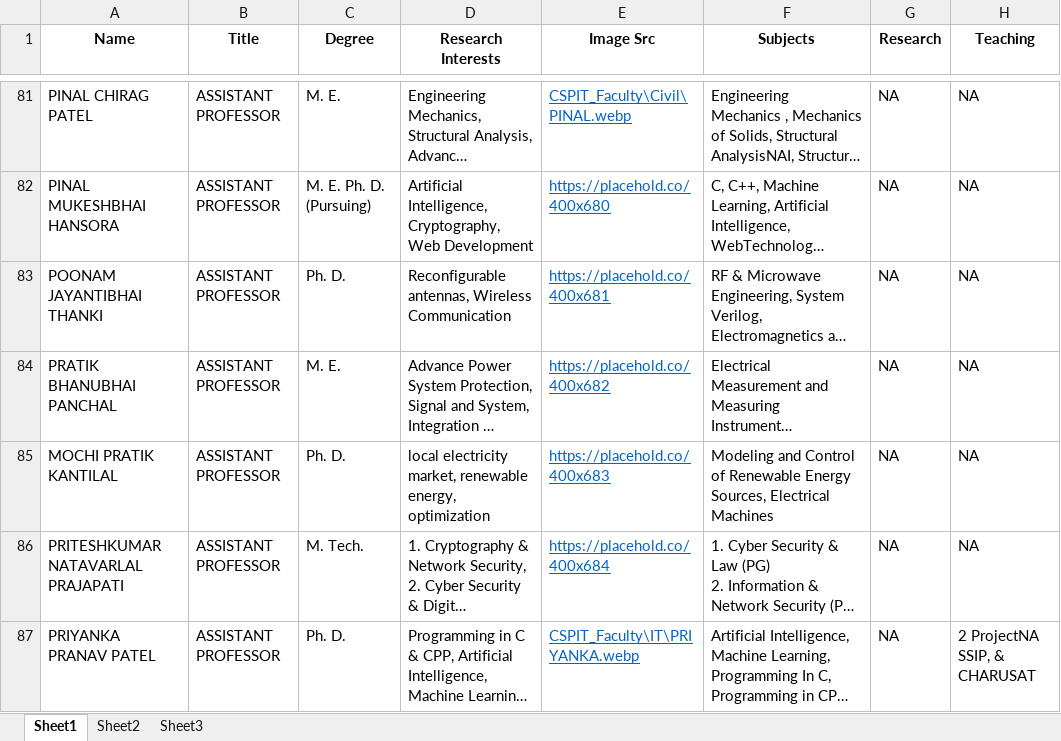
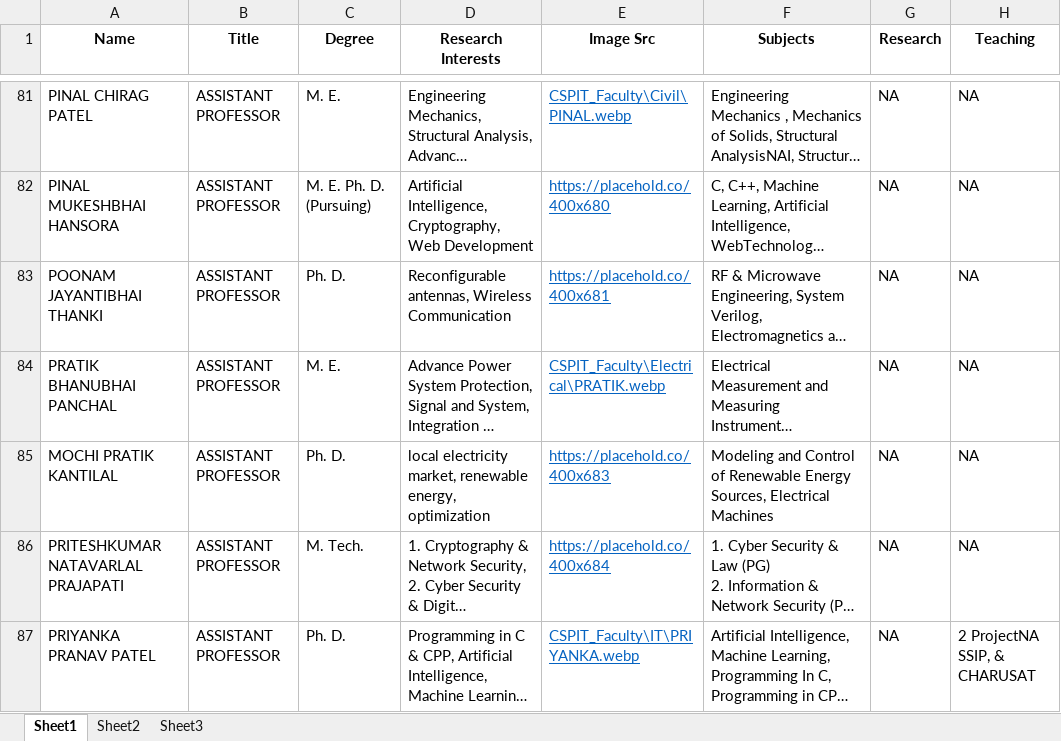
Before and after one commit to ravichanga101/CSPIT_NEW_2024, an Excel workbook: faculty_data.xlsx, sheet Sheet1, drawn as a sheet; only a part is shown, gaps mark what is left out; long unchanged cells end in …; values as stored, in another font and other column widths than the file's, no borders; the diff covers the shown part only; the diff names each change by its address in the sheet, - before the commit and + after, or states it on an @@ line.

Commit message:
Faculty image src path updated in excel sheet

```diff
--- a/faculty_data.xlsx (sheet Sheet1)
+++ b/faculty_data.xlsx (sheet Sheet1)
-E84 (Image Src): https://placehold.co/400x682
+E84 (Image Src): CSPIT_Faculty\Electrical\PRATIK.webp
```
Also changed, not shown: 32 edited cells elsewhere in this sheet.
